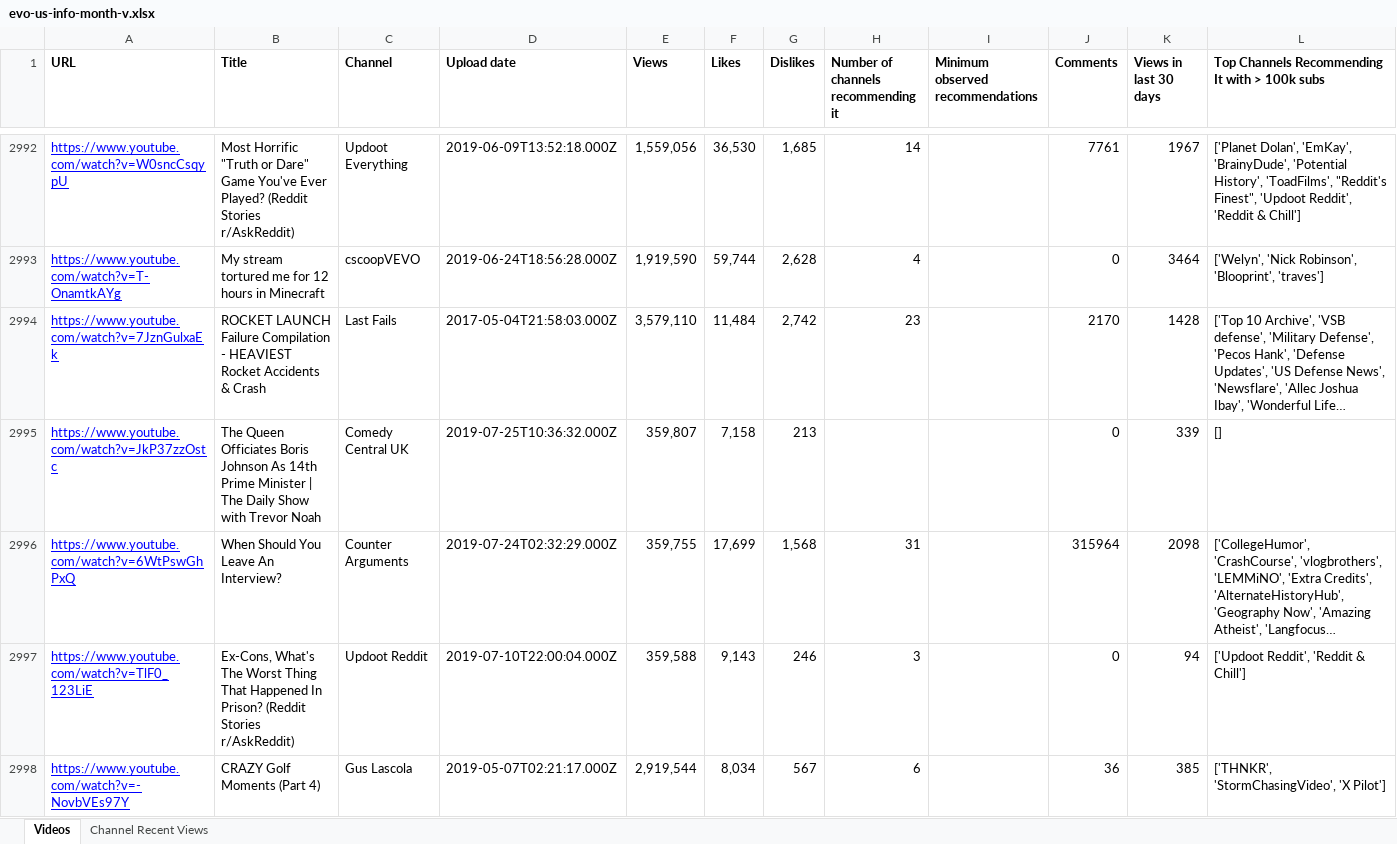
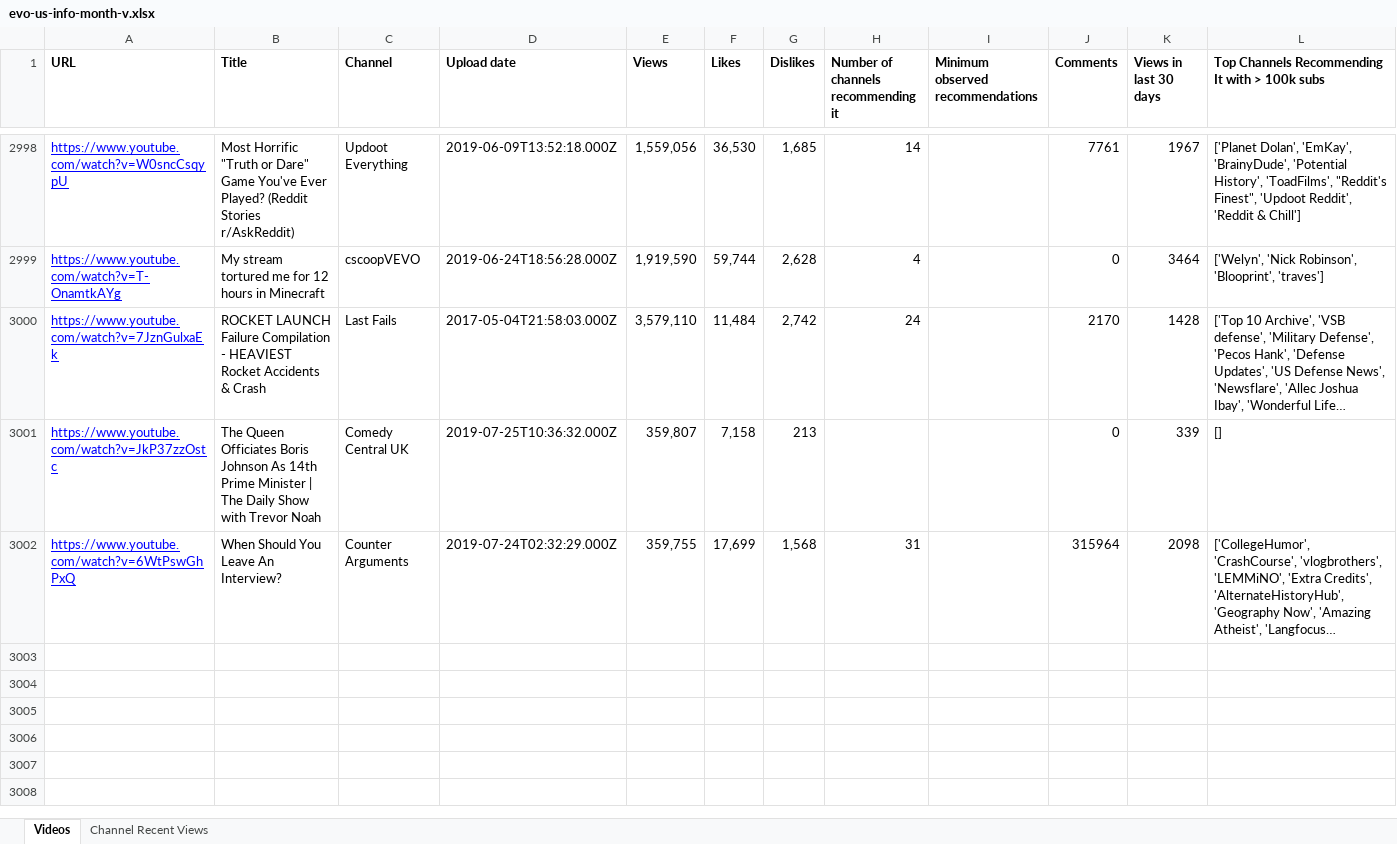
Before and after one commit to pnbt/youtube-transparency, an Excel workbook: app/assets/data/info/evo-us-info-month-v.xlsx, sheet Videos, drawn as a sheet; only a part is shown, gaps mark what is left out; long unchanged cells end in …; values as stored, in another font and other column widths than the file's, no borders; removed rows and columns are numbered as before the commit, all else as after; the diff covers the shown part only; the diff names each change by its address in the sheet, - before the commit and + after, or states it on an @@ line.

```diff
--- a/app/assets/data/info/evo-us-info-month-v.xlsx (sheet Videos)
+++ b/app/assets/data/info/evo-us-info-month-v.xlsx (sheet Videos)
-H3000: 23
+H3000: 24
-row 2997: https://www.youtube.com/watch?v=TlF0_123LiE | Ex-Cons, What's The Worst Thing That Happened In Prison? (Reddit Stories r/AskReddit) | Updoot Reddit | 2019-07-10T22:00:04.000Z | 359,588 | 9,143 | 246 | 3 |  | 0 | 94 | ['Updoot Reddit', 'Reddit & Chill']
-row 2998: https://www.youtube.com/watch?v=-NovbVEs97Y | CRAZY Golf Moments (Part 4) | Gus Lascola | 2019-05-07T02:21:17.000Z | 2,919,544 | 8,034 | 567 | 6 |  | 36 | 385 | ['THNKR', 'StormChasingVideo', 'X Pilot']
```
Also changed, not shown: 10 added rows, 8 removed rows, 4 moved rows and 151 edited cells elsewhere in this sheet, sheet Channel Recent Views, app/assets/data/info/evo-us-info-3days-r.xlsx, app/assets/data/info/evo-us-info-3days-v.xlsx, 13 other files.
